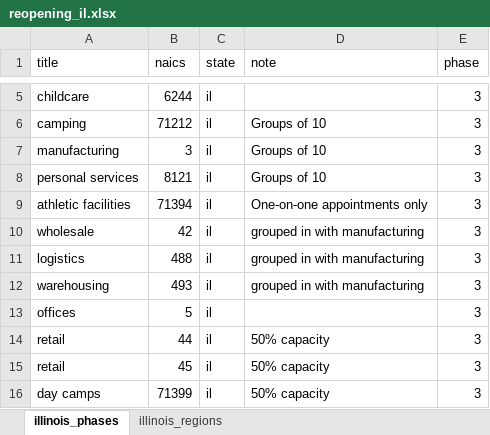
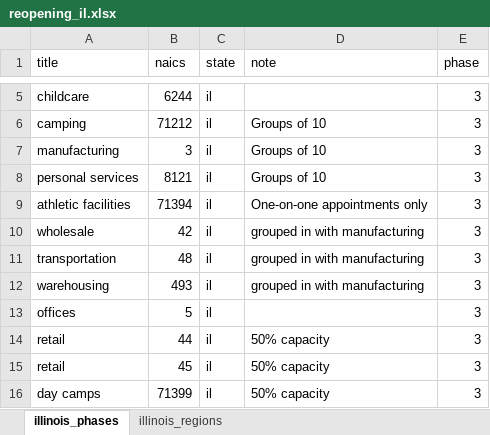
Before and after one commit to reopeningdata/reopeningdata.github.io, an Excel workbook: reopening_il.xlsx, sheet illinois_phases, drawn as a sheet; only a part is shown, gaps mark what is left out; values as stored, in another font and other column widths than the file's, no borders; the diff names each change by its address in the sheet, - before the commit and + after, or states it on an @@ line.

```diff
--- a/reopening_il.xlsx (sheet illinois_phases)
+++ b/reopening_il.xlsx (sheet illinois_phases)
-A11 (title): logistics
+A11 (title): transportation
-B11 (naics): 488
+B11 (naics): 48
```
Also changed, not shown: reopening_mi.xlsx, reopening_ny.xlsx, 1 other file.
